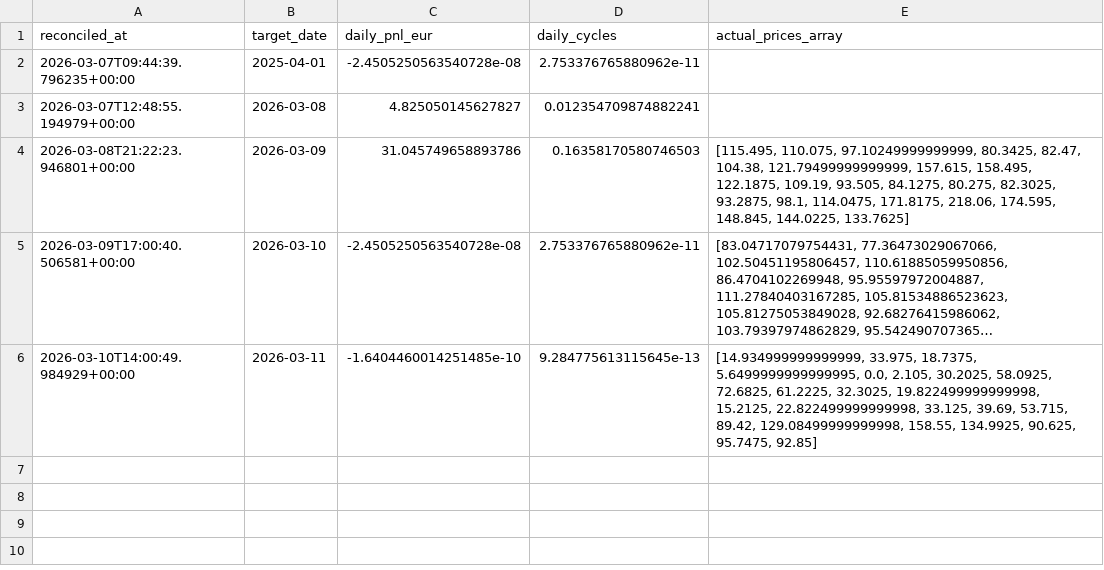
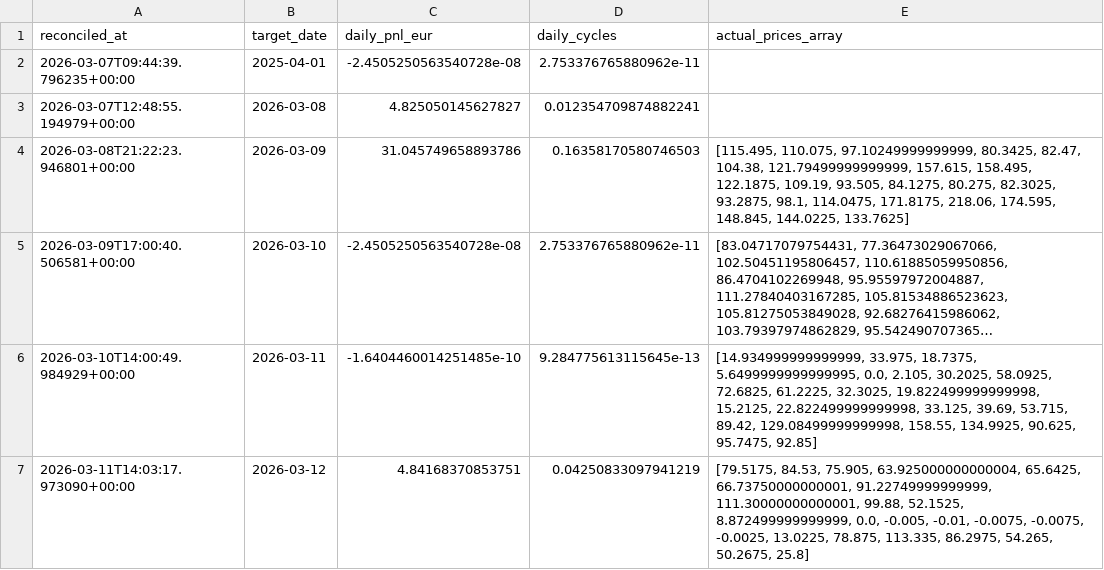
Before and after one commit to Pchambet/Helios-Quant-Core, a CSV file: data/paper/paper_pnl_log.csv, drawn as a sheet; long unchanged cells end in …; the diff names each change by its address in the sheet, - before the commit and + after, or states it on an @@ line.

```diff
--- a/data/paper/paper_pnl_log.csv
+++ b/data/paper/paper_pnl_log.csv
+row 7: 2026-03-11T14:03:17.973090+00:00 | 2026-03-12 | 4.84168370853751 | 0.04250833097941219 | [79.5175, 84.53, 75.905, 63.925000000000004, 65.6425, 66.73750000000001, 91.22749999999999, 111.30000000000001, 99.88, 52.1525, 8.872499999999999, 0.0, -0.005, -0.01, -0.0075, -0.0075, -0.0025, 13.0225, 78.875, 113.335, 86.2975, 54.265, 50.2675, 25.8]
```
